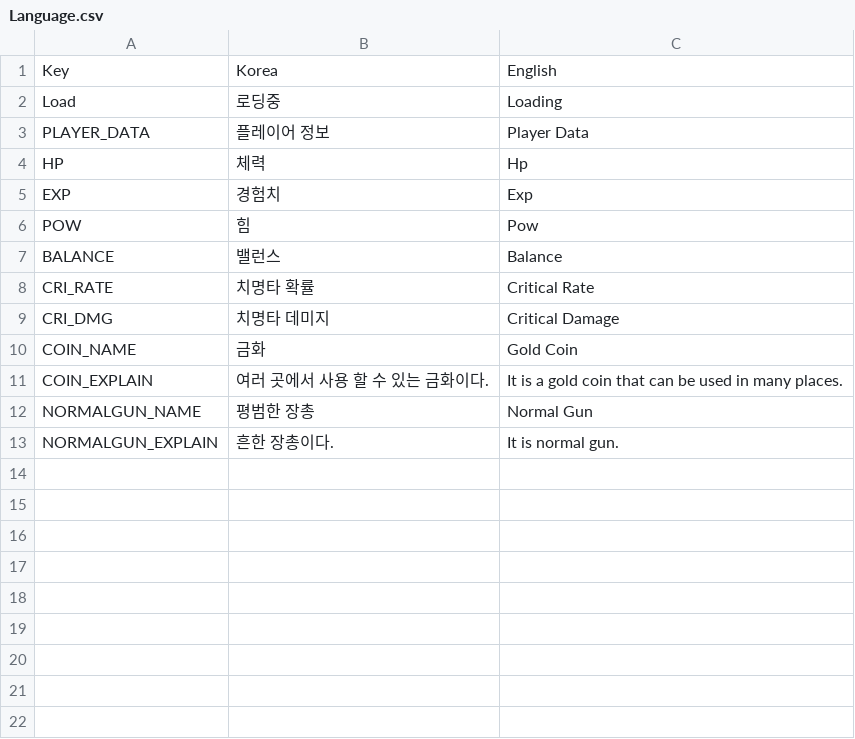
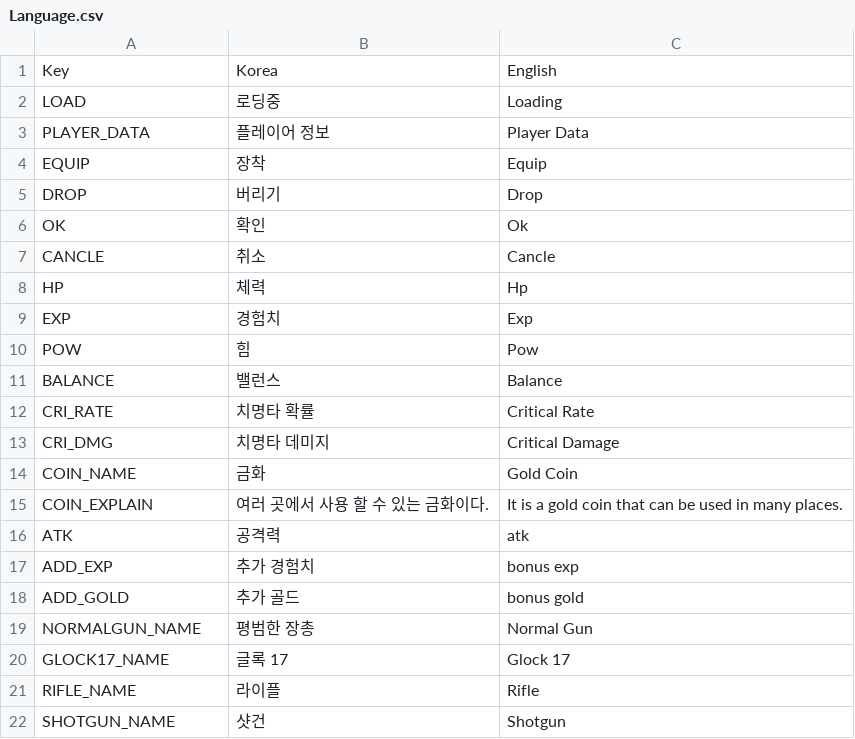
Before and after one commit to MarbinSpectrum/Roguelike, a CSV file: Roguelike/Assets/Resources/LanguageData/Language.csv, drawn as a sheet.

```diff
--- a/Roguelike/Assets/Resources/LanguageData/Language.csv
+++ b/Roguelike/Assets/Resources/LanguageData/Language.csv
@@ -1,4 +1,8 @@
 Key,Korea,English
-Load,로딩중,Loading
+LOAD,로딩중,Loading
 PLAYER_DATA,플레이어 정보,Player Data
+EQUIP,장착,Equip
+DROP,버리기,Drop
+OK,확인,Ok
+CANCLE,취소,Cancle
 HP,체력,Hp
@@ -11,3 +15,8 @@ COIN_NAME,금화,Gold Coin
 COIN_EXPLAIN,여러 곳에서 사용 할 수 있는 금화이다.,It is a gold coin that can be used in many places.
+ATK,공격력,atk
+ADD_EXP,추가 경험치,bonus exp
+ADD_GOLD,추가 골드,bonus gold
 NORMALGUN_NAME,평범한 장총,Normal Gun
-NORMALGUN_EXPLAIN,흔한 장총이다.,It is normal gun.
+GLOCK17_NAME,글록 17,Glock 17
+RIFLE_NAME,라이플,Rifle
+SHOTGUN_NAME,샷건,Shotgun
```
Also changed, not shown: 39 other files.
